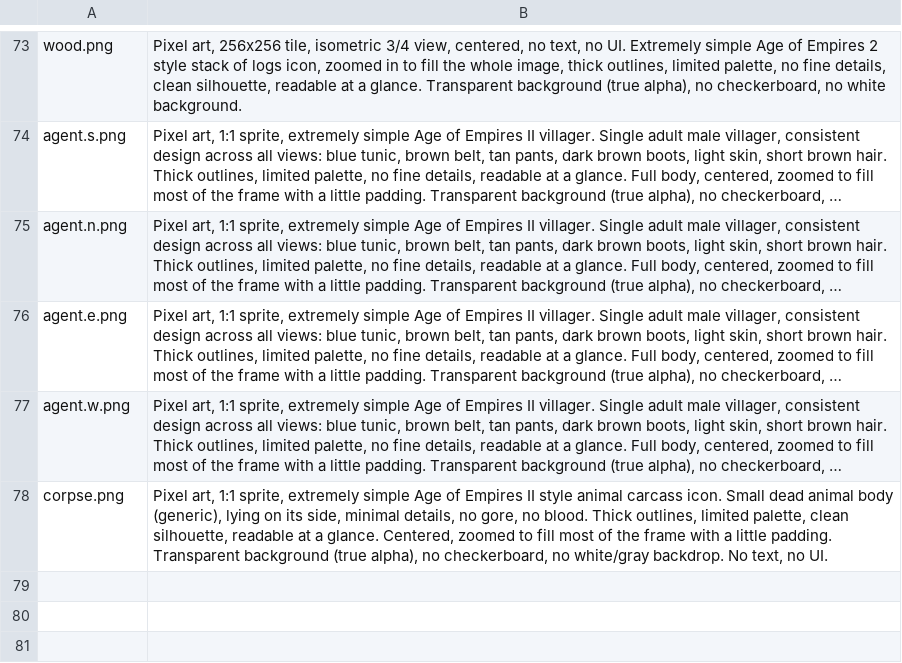
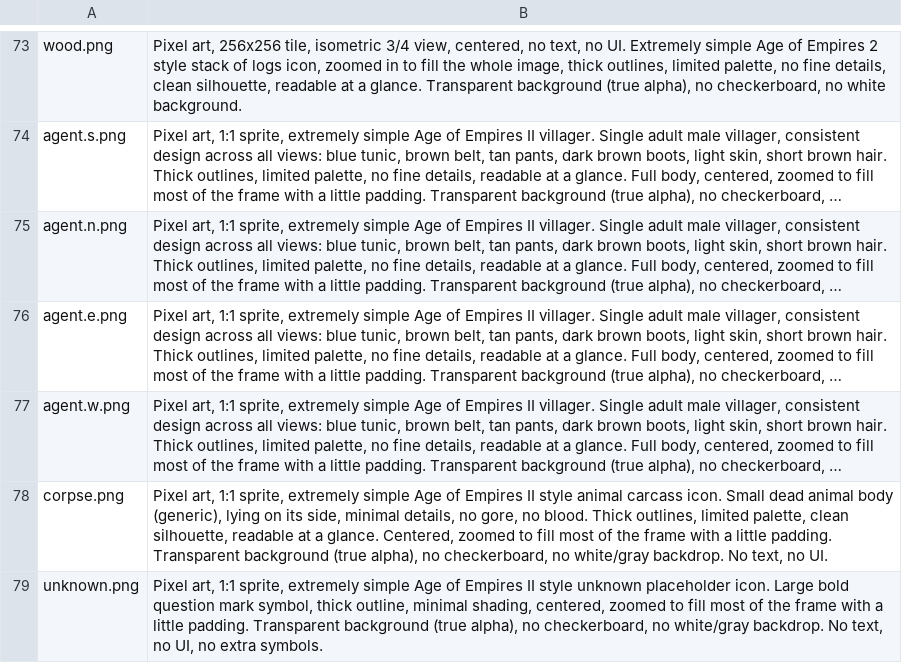
Before and after one commit to Metta-AI/tribal-village, a TSV file: data/prompts/nbi.tsv, drawn as a sheet; only a part is shown, gaps mark what is left out; long unchanged cells end in …; the diff names each change by its address in the sheet, - before the commit and + after, or states it on an @@ line.

Commit message:
unknown asset

```diff
--- a/data/prompts/nbi.tsv
+++ b/data/prompts/nbi.tsv
+row 79: unknown.png | Pixel art, 1:1 sprite, extremely simple Age of Empires II style unknown placeholder icon. Large bold question mark symbol, thick outline, minimal shading, centered, zoomed to fill most of the frame with a little padding. Transparent background (true alpha), no checkerboard, no white/gray backdrop. No text, no UI, no extra symbols.
```
Also changed, not shown: 1 other file.
